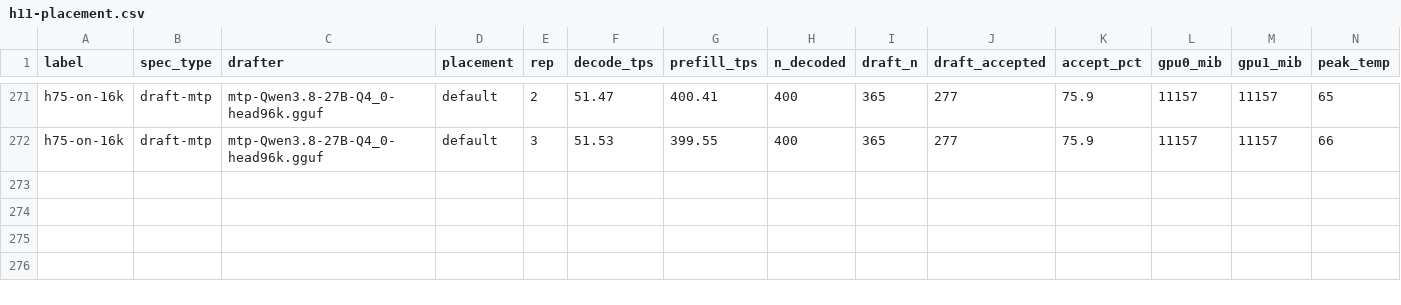
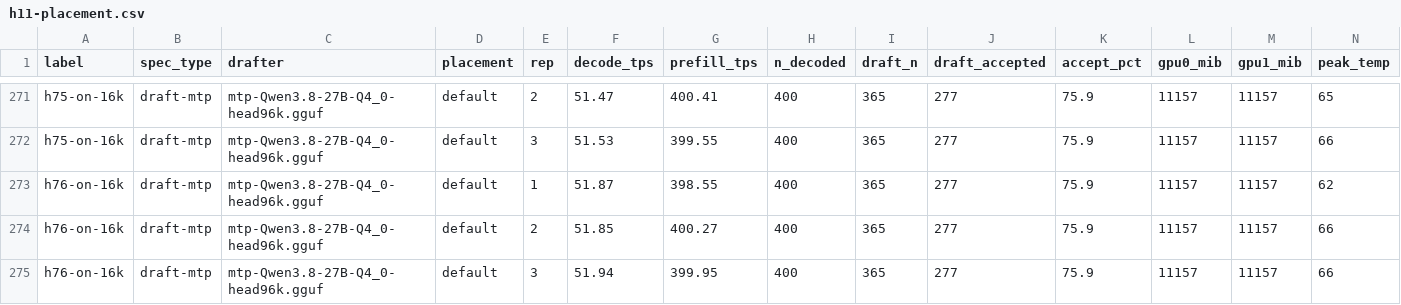
Before and after one commit to Tom1tk/p100-inference-benchmarks, a CSV file: results/h11-placement.csv, drawn as a sheet; only a part is shown, gaps mark what is left out; rows hold the shown columns only; the diff names each change by its address in the sheet, - before the commit and + after, or states it on an @@ line.

```diff
--- a/results/h11-placement.csv
+++ b/results/h11-placement.csv
+row 273: h76-on-16k | draft-mtp | mtp-Qwen3.8-27B-Q4_0-head96k.gguf | default | 1 | 51.87 | 398.55 | 400 | 365 | 277 | 75.9 | 11157 | 11157 | 62
+row 274: h76-on-16k | draft-mtp | mtp-Qwen3.8-27B-Q4_0-head96k.gguf | default | 2 | 51.85 | 400.27 | 400 | 365 | 277 | 75.9 | 11157 | 11157 | 66
+row 275: h76-on-16k | draft-mtp | mtp-Qwen3.8-27B-Q4_0-head96k.gguf | default | 3 | 51.94 | 399.95 | 400 | 365 | 277 | 75.9 | 11157 | 11157 | 66
```
Also changed, not shown: 6 other files.
